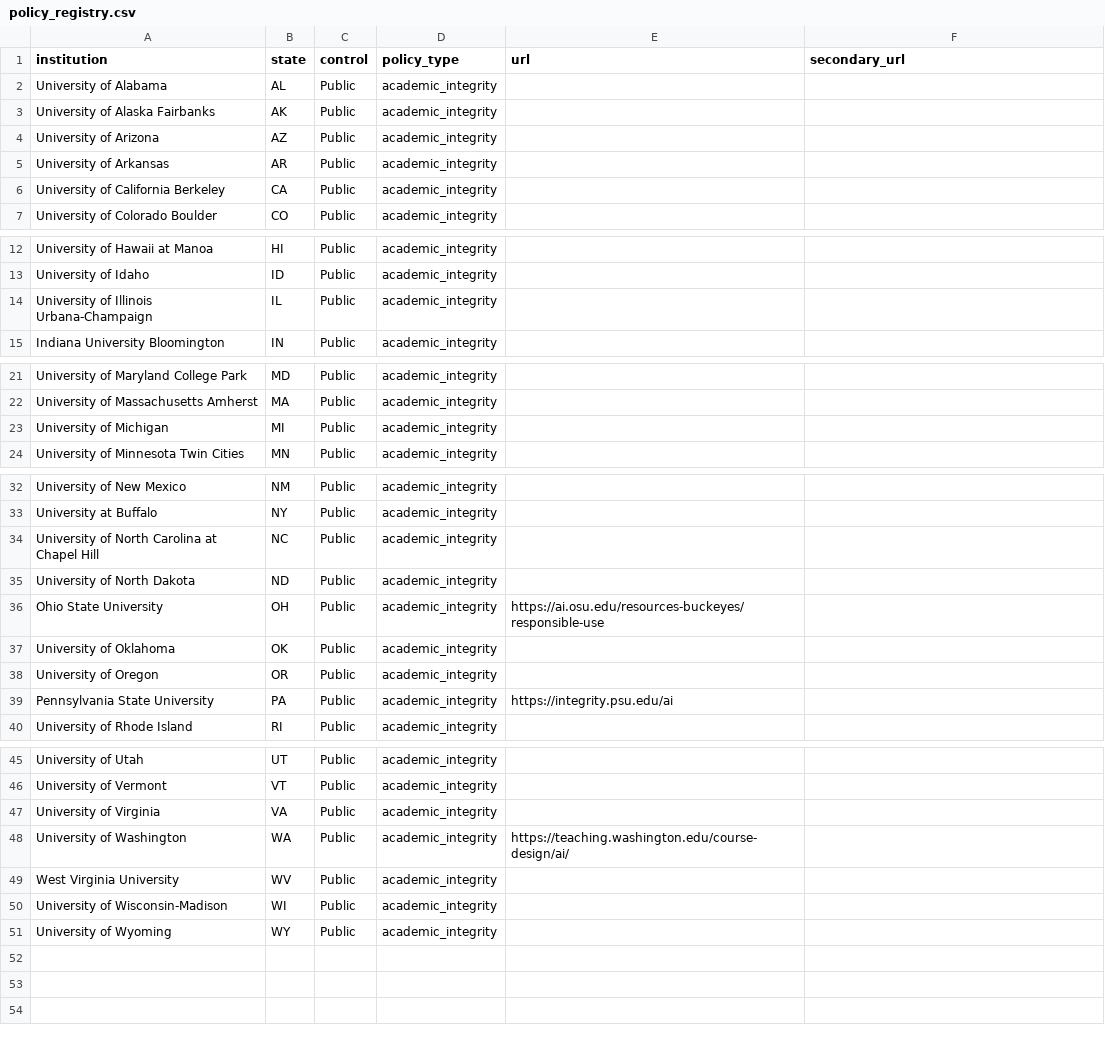
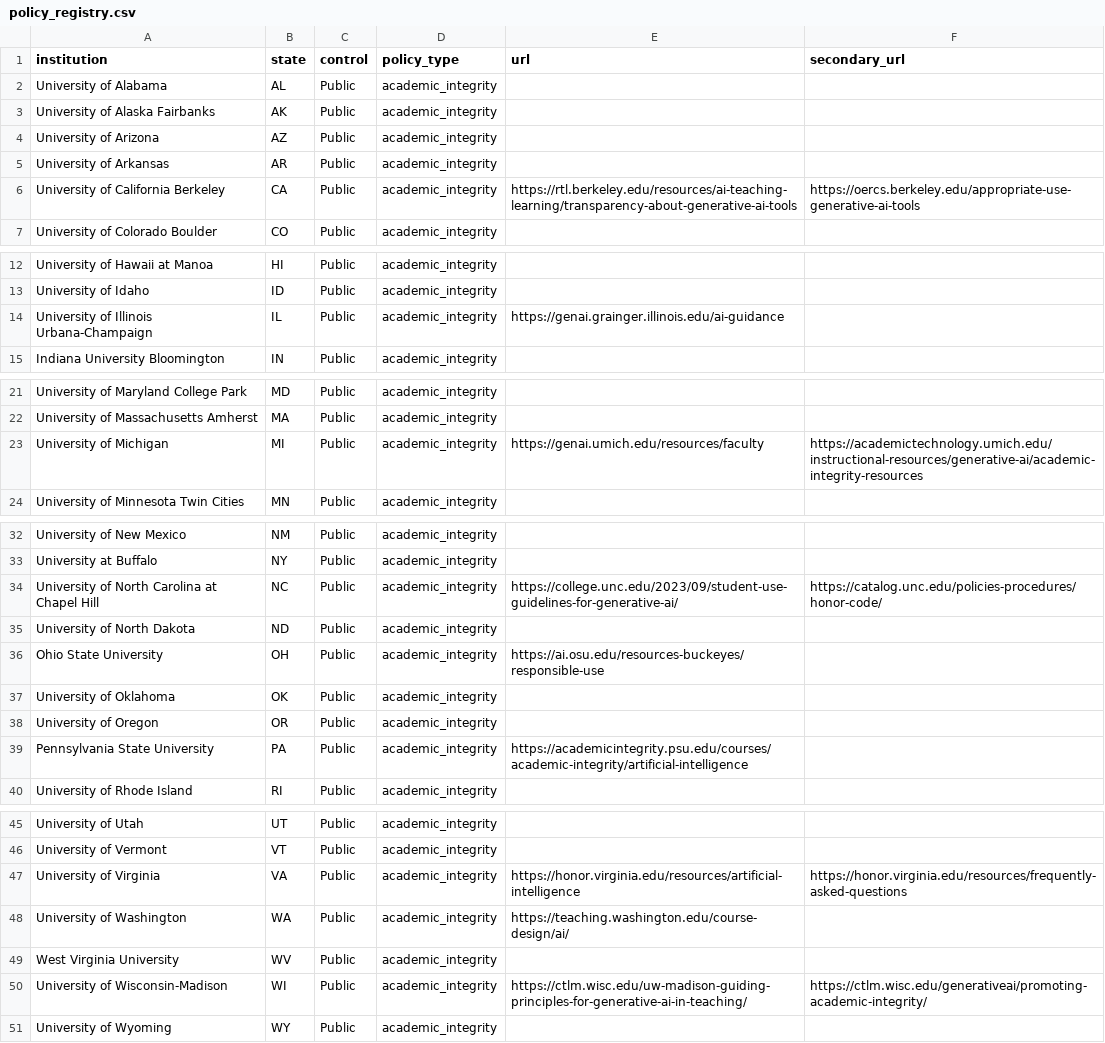
Before and after one commit to zl1212-ship-it/education-policy-care-audit, a CSV file: j6_detection/data/policy_registry.csv, drawn as a sheet; only a part is shown, gaps mark what is left out.

```diff
--- a/j6_detection/data/policy_registry.csv
+++ b/j6_detection/data/policy_registry.csv
@@ -5,3 +5,3 @@ University of Arizona,AZ,Public,academic_integrity,,
 University of Arkansas,AR,Public,academic_integrity,,
-University of California Berkeley,CA,Public,academic_integrity,,
+University of California Berkeley,CA,Public,academic_integrity,https://rtl.berkeley.edu/resources/ai-teaching-learning/transparency-about-generative-ai-tools,https://oercs.berkeley.edu/appropriate-use-generative-ai-tools
 University of Colorado Boulder,CO,Public,academic_integrity,,
@@ -13,3 +13,3 @@ University of Hawaii at Manoa,HI,Public,academic_integrity,,
 University of Idaho,ID,Public,academic_integrity,,
-University of Illinois Urbana-Champaign,IL,Public,academic_integrity,,
+University of Illinois Urbana-Champaign,IL,Public,academic_integrity,https://genai.grainger.illinois.edu/ai-guidance,
 Indiana University Bloomington,IN,Public,academic_integrity,,
@@ -22,3 +22,3 @@ University of Maryland College Park,MD,Public,academic_integrity,,
 University of Massachusetts Amherst,MA,Public,academic_integrity,,
-University of Michigan,MI,Public,academic_integrity,,
+University of Michigan,MI,Public,academic_integrity,https://genai.umich.edu/resources/faculty,https://academictechnology.umich.edu/instructional-resources/generative-ai/academic-integrity-resources
 University of Minnesota Twin Cities,MN,Public,academic_integrity,,
@@ -33,3 +33,3 @@ University of New Mexico,NM,Public,academic_integrity,,
 University at Buffalo,NY,Public,academic_integrity,,
-University of North Carolina at Chapel Hill,NC,Public,academic_integrity,,
+University of North Carolina at Chapel Hill,NC,Public,academic_integrity,https://college.unc.edu/2023/09/student-use-guidelines-for-generative-ai/,https://catalog.unc.edu/policies-procedures/honor-code/
 University of North Dakota,ND,Public,academic_integrity,,
@@ -38,3 +38,3 @@ University of Oklahoma,OK,Public,academic_integrity,,
 University of Oregon,OR,Public,academic_integrity,,
-Pennsylvania State University,PA,Public,academic_integrity,https://integrity.psu.edu/ai,
+Pennsylvania State University,PA,Public,academic_integrity,https://academicintegrity.psu.edu/courses/academic-integrity/artificial-intelligence,
 University of Rhode Island,RI,Public,academic_integrity,,
@@ -46,6 +46,6 @@ University of Utah,UT,Public,academic_integrity,,
 University of Vermont,VT,Public,academic_integrity,,
-University of Virginia,VA,Public,academic_integrity,,
+University of Virginia,VA,Public,academic_integrity,https://honor.virginia.edu/resources/artificial-intelligence,https://honor.virginia.edu/resources/frequently-asked-questions
 University of Washington,WA,Public,academic_integrity,https://teaching.washington.edu/course-design/ai/,
 West Virginia University,WV,Public,academic_integrity,,
-University of Wisconsin-Madison,WI,Public,academic_integrity,,
+University of Wisconsin-Madison,WI,Public,academic_integrity,https://ctlm.wisc.edu/uw-madison-guiding-principles-for-generative-ai-in-teaching/,https://ctlm.wisc.edu/generativeai/promoting-academic-integrity/
 University of Wyoming,WY,Public,academic_integrity,,
```
Also changed, not shown: j6_detection/data/policy_corpus.csv, j6_detection/data/policy_results.csv.
